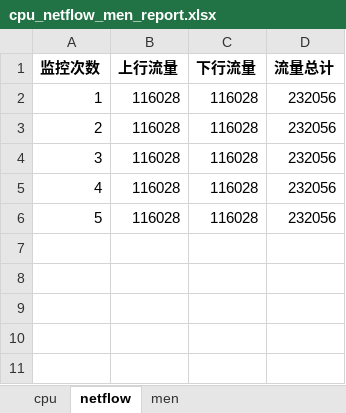
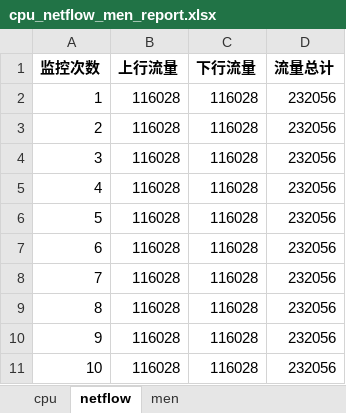
Before and after one commit to joe-qai/ADB-PerfMon, an Excel workbook: xlsxReports/cpu_netflow_men_report.xlsx, sheet netflow, drawn as a sheet; values as stored, in another font and other column widths than the file's, no borders; charts and pictures not drawn; the diff names each change by its address in the sheet, - before the commit and + after, or states it on an @@ line.

```diff
--- a/xlsxReports/cpu_netflow_men_report.xlsx (sheet netflow)
+++ b/xlsxReports/cpu_netflow_men_report.xlsx (sheet netflow)
+row 7: 6 | 116028 | 116028 | 232056
+row 8: 7 | 116028 | 116028 | 232056
+row 9: 8 | 116028 | 116028 | 232056
+row 10: 9 | 116028 | 116028 | 232056
+row 11: 10 | 116028 | 116028 | 232056
```
Also changed, not shown: sheet men, sheet cpu, charts or pictures, 7 other files.
